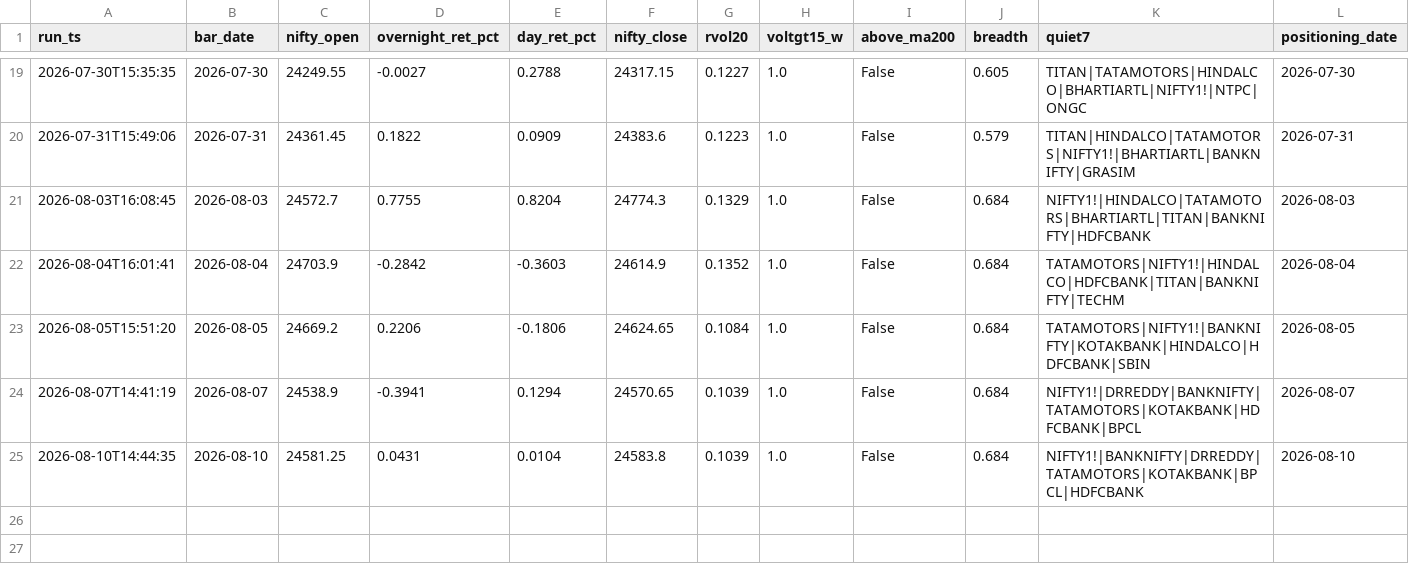
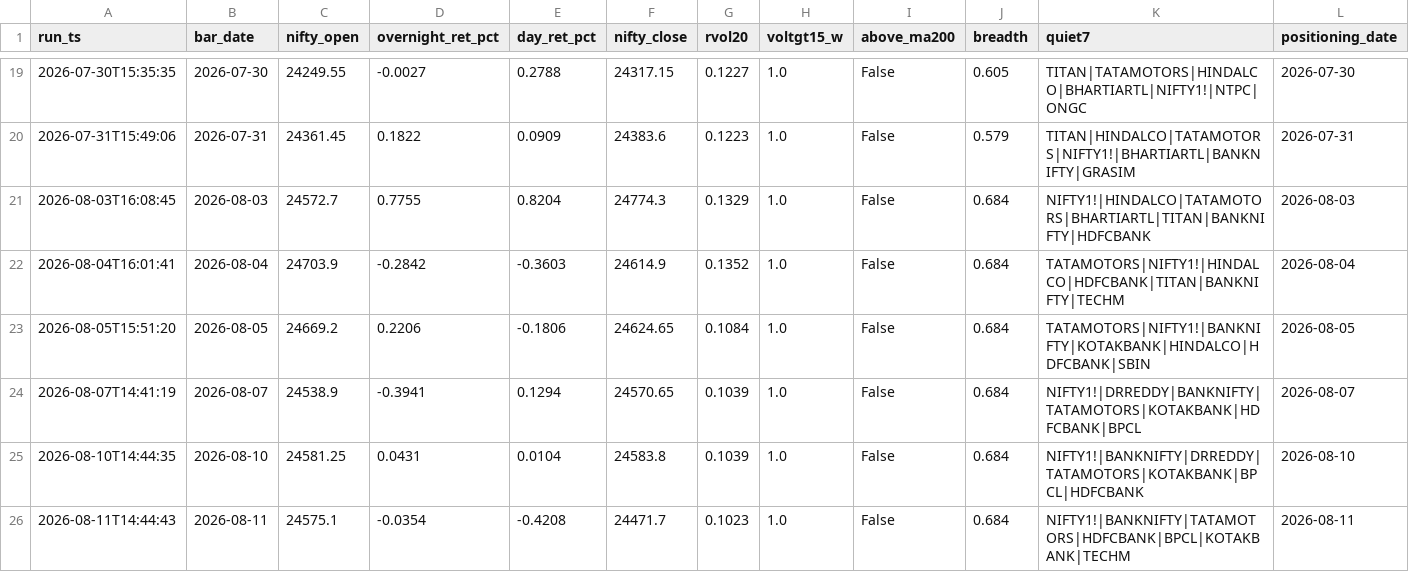
Before and after one commit to BaponChoudhury/TradeNifty, a CSV file: forward_log.csv, drawn as a sheet; only a part is shown, gaps mark what is left out; rows hold the shown columns only; the diff names each change by its address in the sheet, - before the commit and + after, or states it on an @@ line.

Commit message:
signal log 2026-08-11

```diff
--- a/forward_log.csv
+++ b/forward_log.csv
+row 26: 2026-08-11T14:44:43 | 2026-08-11 | 24575.1 | -0.0354 | -0.4208 | 24471.7 | 0.1023 | 1.0 | False | 0.684 | NIFTY1!|BANKNIFTY|TATAMOTORS|HDFCBANK|BPCL|KOTAKBANK|TECHM | 2026-08-11
```
Also changed, not shown: fii_positioning.csv.
